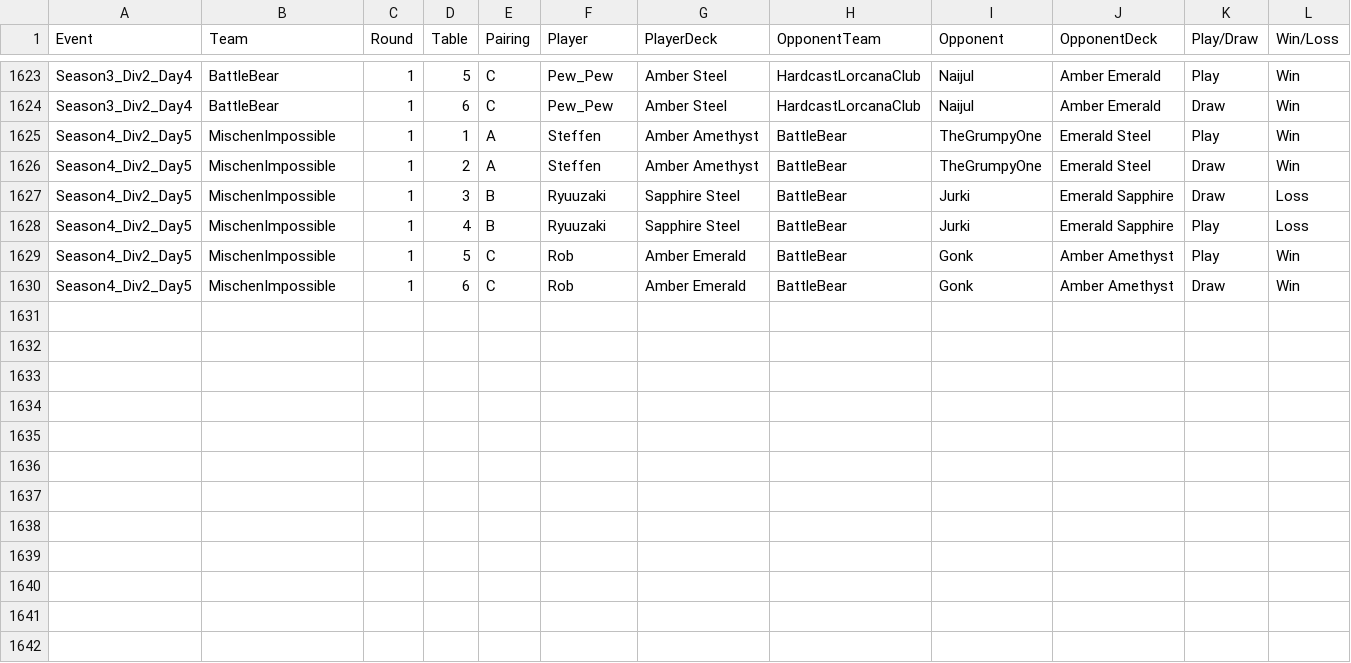
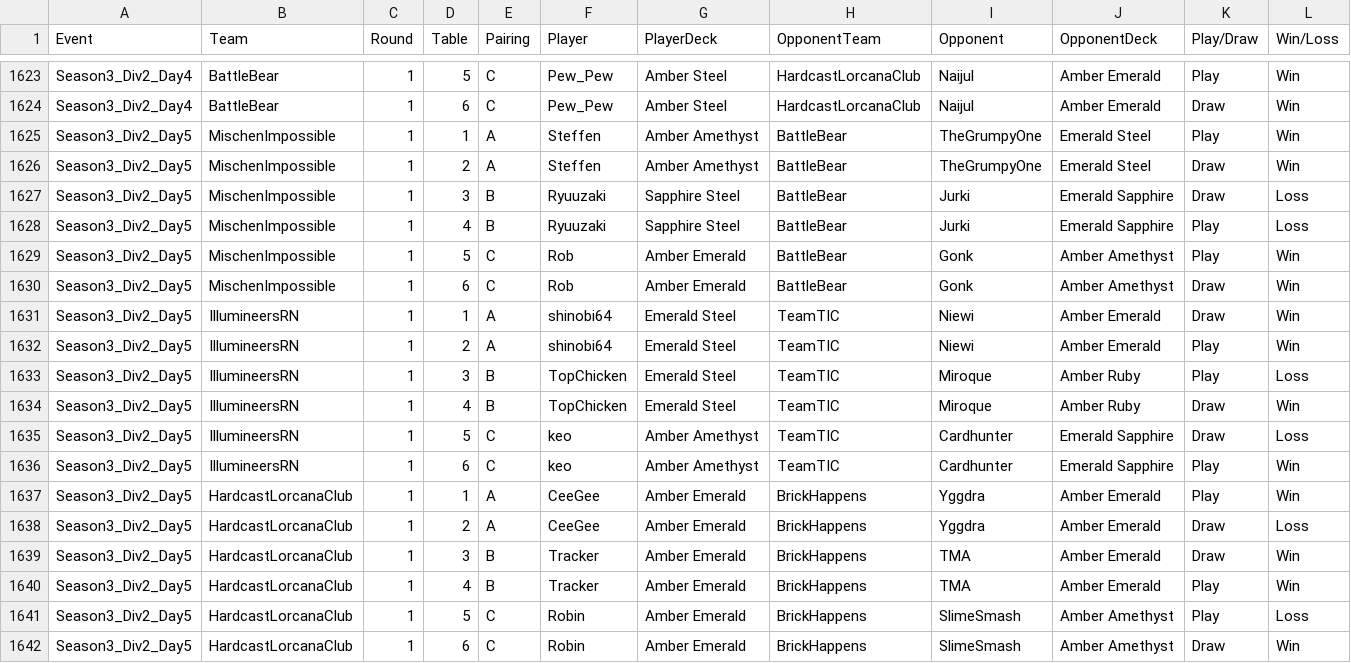
Before and after one commit to shinobi64/lorcana, a CSV file: results/ltd_analyse.csv, drawn as a sheet; only a part is shown, gaps mark what is left out.

Commit message:
data: ltd season 3 div 2 day 4

```diff
--- a/results/ltd_analyse.csv
+++ b/results/ltd_analyse.csv
@@ -1624,7 +1624,19 @@ Season3_Div2_Day4,BattleBear,1,5,C,Pew_Pew,Amber Steel,HardcastLorcanaClub,Naiju
 Season3_Div2_Day4,BattleBear,1,6,C,Pew_Pew,Amber Steel,HardcastLorcanaClub,Naijul,Amber Emerald,Draw,Win
-Season4_Div2_Day5,MischenImpossible,1,1,A,Steffen,Amber Amethyst,BattleBear,TheGrumpyOne,Emerald Steel,Play,Win
-Season4_Div2_Day5,MischenImpossible,1,2,A,Steffen,Amber Amethyst,BattleBear,TheGrumpyOne,Emerald Steel,Draw,Win
-Season4_Div2_Day5,MischenImpossible,1,3,B,Ryuuzaki,Sapphire Steel,BattleBear,Jurki,Emerald Sapphire,Draw,Loss
-Season4_Div2_Day5,MischenImpossible,1,4,B,Ryuuzaki,Sapphire Steel,BattleBear,Jurki,Emerald Sapphire,Play,Loss
-Season4_Div2_Day5,MischenImpossible,1,5,C,Rob,Amber Emerald,BattleBear,Gonk,Amber Amethyst,Play,Win
-Season4_Div2_Day5,MischenImpossible,1,6,C,Rob,Amber Emerald,BattleBear,Gonk,Amber Amethyst,Draw,Win
+Season3_Div2_Day5,MischenImpossible,1,1,A,Steffen,Amber Amethyst,BattleBear,TheGrumpyOne,Emerald Steel,Play,Win
+Season3_Div2_Day5,MischenImpossible,1,2,A,Steffen,Amber Amethyst,BattleBear,TheGrumpyOne,Emerald Steel,Draw,Win
+Season3_Div2_Day5,MischenImpossible,1,3,B,Ryuuzaki,Sapphire Steel,BattleBear,Jurki,Emerald Sapphire,Draw,Loss
+Season3_Div2_Day5,MischenImpossible,1,4,B,Ryuuzaki,Sapphire Steel,BattleBear,Jurki,Emerald Sapphire,Play,Loss
+Season3_Div2_Day5,MischenImpossible,1,5,C,Rob,Amber Emerald,BattleBear,Gonk,Amber Amethyst,Play,Win
+Season3_Div2_Day5,MischenImpossible,1,6,C,Rob,Amber Emerald,BattleBear,Gonk,Amber Amethyst,Draw,Win
+Season3_Div2_Day5,IllumineersRN,1,1,A,shinobi64,Emerald Steel,TeamTIC,Niewi,Amber Emerald,Draw,Win
+Season3_Div2_Day5,IllumineersRN,1,2,A,shinobi64,Emerald Steel,TeamTIC,Niewi,Amber Emerald,Play,Win
+Season3_Div2_Day5,IllumineersRN,1,3,B,TopChicken,Emerald Steel,TeamTIC,Miroque,Amber Ruby,Play,Loss
+Season3_Div2_Day5,IllumineersRN,1,4,B,TopChicken,Emerald Steel,TeamTIC,Miroque,Amber Ruby,Draw,Win
+Season3_Div2_Day5,IllumineersRN,1,5,C,keo,Amber Amethyst,TeamTIC,Cardhunter,Emerald Sapphire,Draw,Loss
+Season3_Div2_Day5,IllumineersRN,1,6,C,keo,Amber Amethyst,TeamTIC,Cardhunter,Emerald Sapphire,Play,Win
+Season3_Div2_Day5,HardcastLorcanaClub,1,1,A,CeeGee,Amber Emerald,BrickHappens,Yggdra,Amber Emerald,Play,Win
+Season3_Div2_Day5,HardcastLorcanaClub,1,2,A,CeeGee,Amber Emerald,BrickHappens,Yggdra,Amber Emerald,Draw,Loss
+Season3_Div2_Day5,HardcastLorcanaClub,1,3,B,Tracker,Amber Emerald,BrickHappens,TMA,Amber Emerald,Draw,Win
+Season3_Div2_Day5,HardcastLorcanaClub,1,4,B,Tracker,Amber Emerald,BrickHappens,TMA,Amber Emerald,Play,Win
+Season3_Div2_Day5,HardcastLorcanaClub,1,5,C,Robin,Amber Emerald,BrickHappens,SlimeSmash,Amber Amethyst,Play,Loss
+Season3_Div2_Day5,HardcastLorcanaClub,1,6,C,Robin,Amber Emerald,BrickHappens,SlimeSmash,Amber Amethyst,Draw,Win
```
Also changed, not shown: 1 other file.
